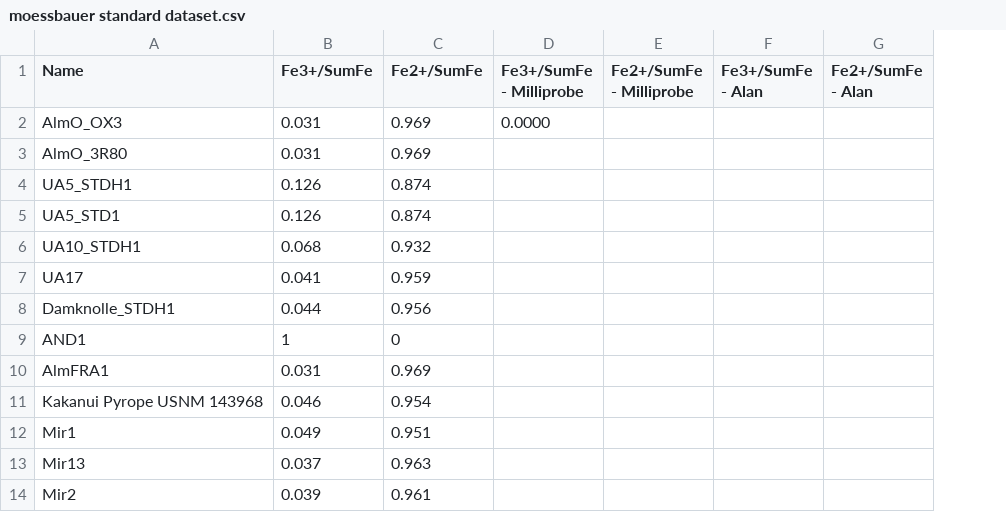
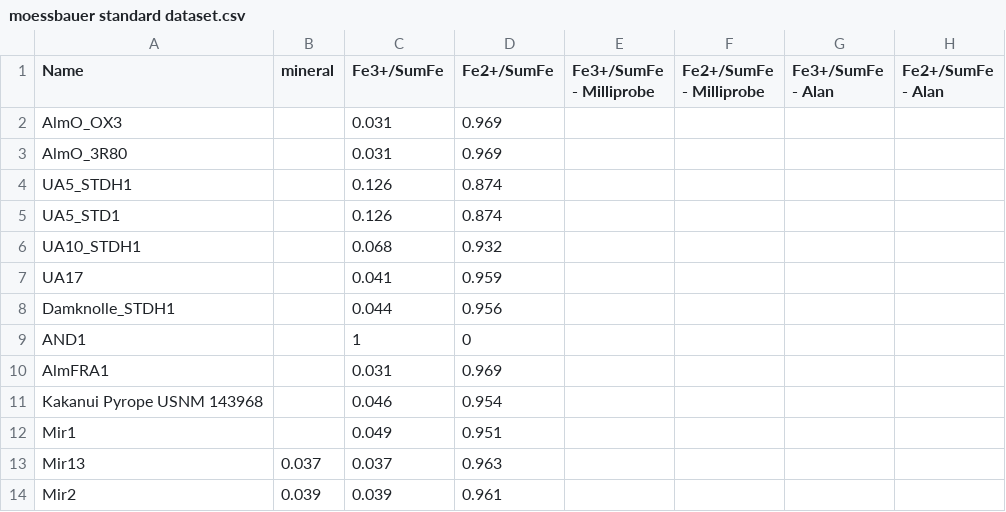
Before and after one commit to Hezel2000/flank_method, a CSV file: data/moessbauer standard dataset.csv, drawn as a sheet; only a part is shown; addresses are those after the commit; the diff names each change by its address in the sheet, - before the commit and + after, or states it on an @@ line.

Commit message:
test

```diff
--- a/data/moessbauer standard dataset.csv
+++ b/data/moessbauer standard dataset.csv
+column B (mineral), rows 13-14: 0.037 | 0.039
-E2 (Fe3+/SumFe - Milliprobe): 0.0000
+E2 (Fe3+/SumFe - Milliprobe): (empty)
```
